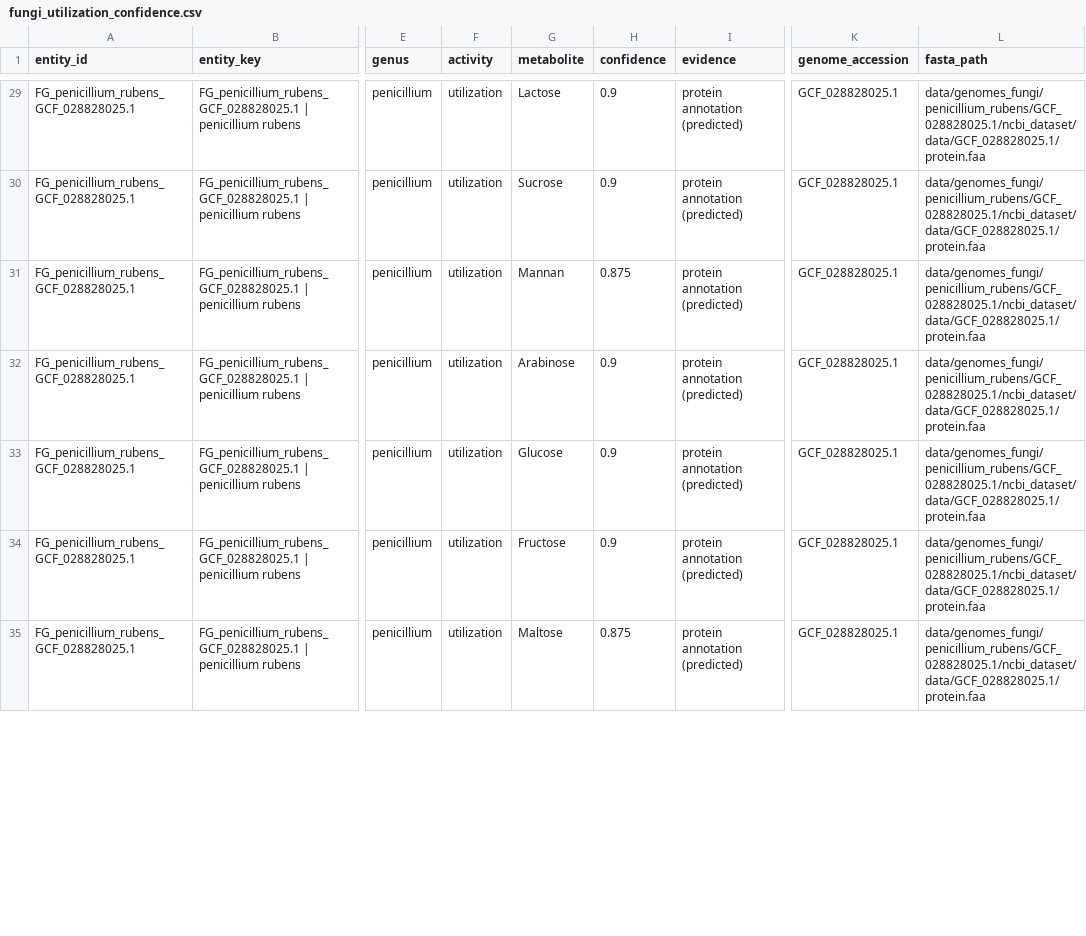
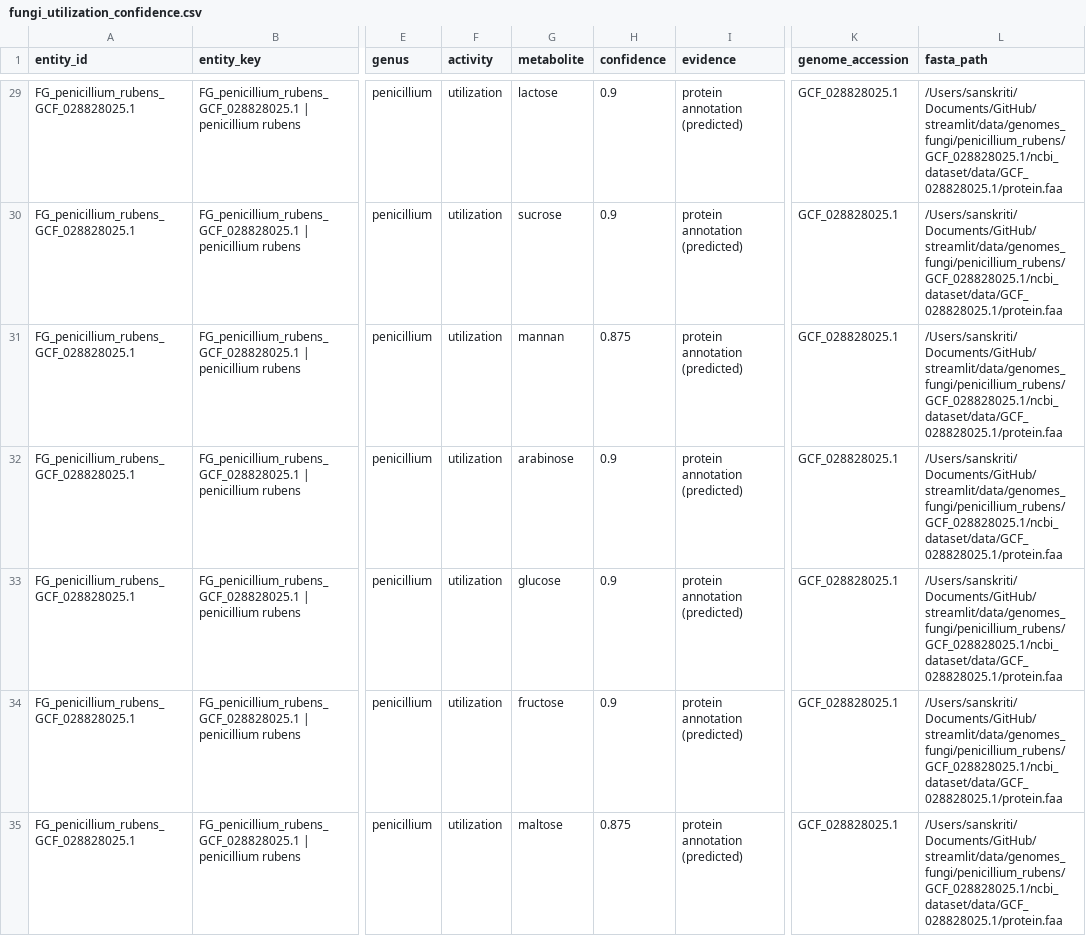
Before and after one commit to sanskriti-ss/streamlit, a CSV file: fungi_data/predicted/fungi_utilization_confidence.csv, drawn as a sheet; only a part is shown, gaps mark what is left out; the diff covers the shown part only; the diff names each change by its address in the sheet, - before the commit and + after, or states it on an @@ line.

Commit message:
new tab on the streamlit for symbiosis

```diff
--- a/fungi_data/predicted/fungi_utilization_confidence.csv
+++ b/fungi_data/predicted/fungi_utilization_confidence.csv
-G29 (metabolite): Lactose
+G29 (metabolite): lactose
-L29:L35 (fasta_path): data/genomes_fungi/penicillium_rubens/GCF_028828025.1/ncbi_dataset/data/GCF_028828025.1/protein.faa
+L29:L35 (fasta_path): /Users/sanskriti/Documents/GitHub/streamlit/data/genomes_fungi/penicillium_rubens/GCF_028828025.1/ncbi_dataset/data/GCF_028828025.1/protein.faa
-G30 (metabolite): Sucrose
+G30 (metabolite): sucrose
-G31 (metabolite): Mannan
+G31 (metabolite): mannan
-G32 (metabolite): Arabinose
+G32 (metabolite): arabinose
-G33 (metabolite): Glucose
+G33 (metabolite): glucose
-G34 (metabolite): Fructose
+G34 (metabolite): fructose
-G35 (metabolite): Maltose
+G35 (metabolite): maltose
```
Also changed, not shown: 102 edited cells elsewhere in this file, fungi_data/predicted/fungi_phenotype_confidence.csv, 9 other files.
